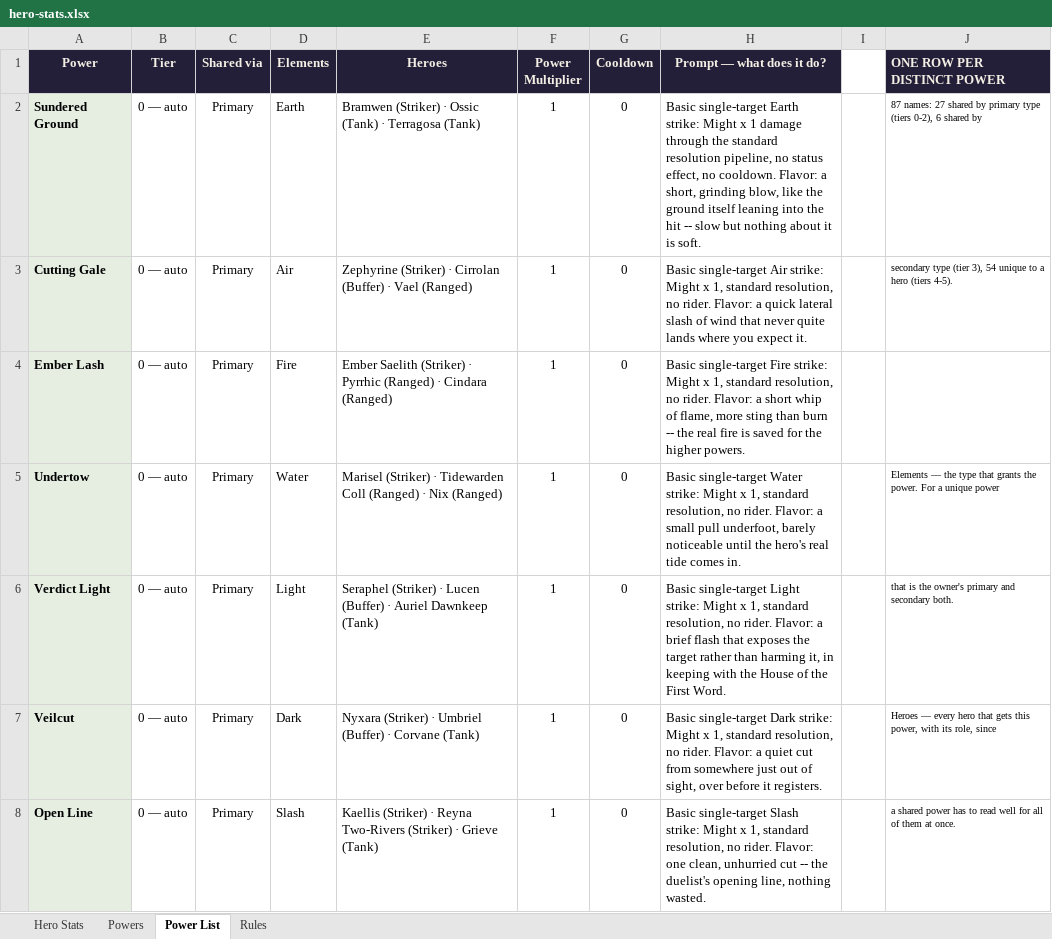
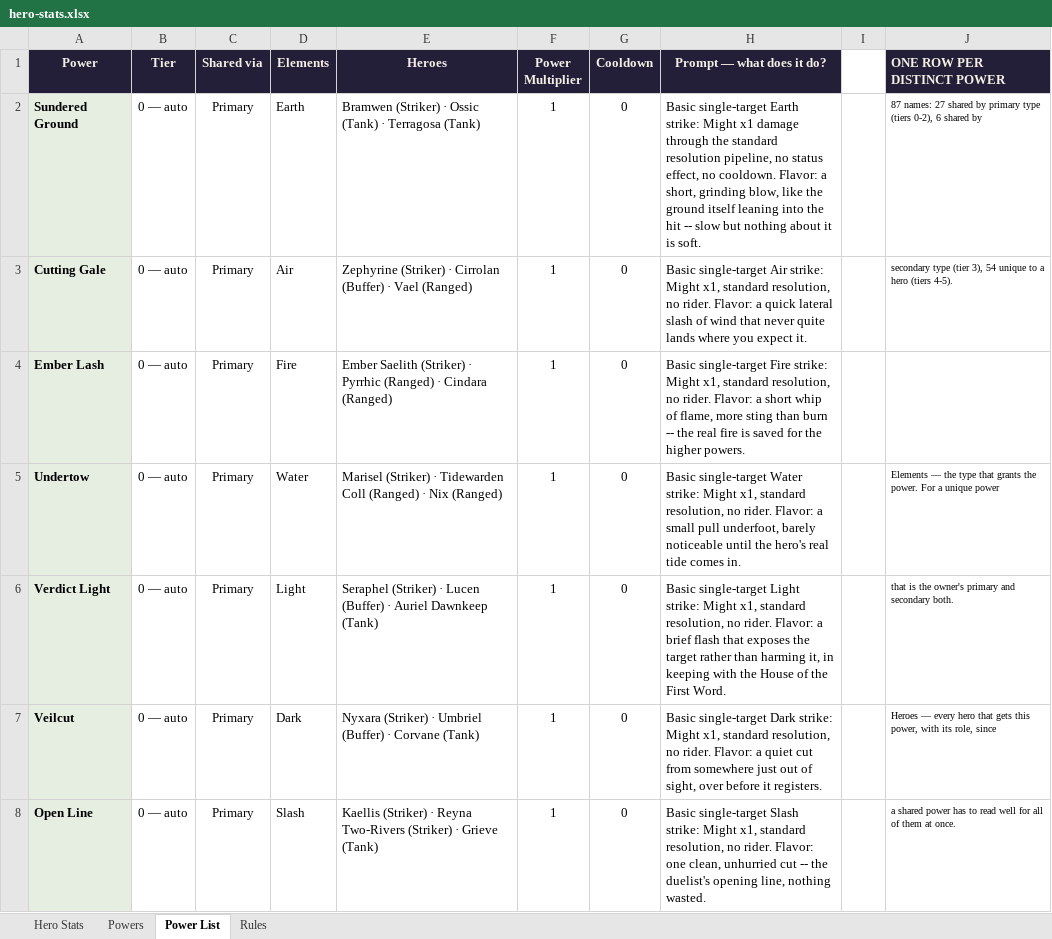
Before and after one commit to jonupchurch/LMNTLZ, an Excel workbook: resources/characters/hero-stats.xlsx, sheet Power List, drawn as a sheet; only a part is shown; values as stored, in another font and other column widths than the file's, no borders; the diff covers the shown part only; the diff names each change by its address in the sheet, - before the commit and + after, or states it on an @@ line.

Commit message:
Apply the power balance pass; taunt on tanks, fade on buffers
Smooths the curve to 1.0/1.5/2.0/2.5/3.5/5.0 so every tier beats the
one below - the old numbers collapsed into three flat value bands once
cooldowns were counted. Cooldowns go 0/1/2/3/5/7 by tier, and the 54
unique powers vary off the owner Speed band, which is what finally
makes 27 heroes play at different tempos. The auto-attacks now fire
4-10% of turns instead of never.

Multi-target powers resolve per target at a cut multiplier, plus a turn
of extra downtime, so breadth costs per-head power instead of tripling
total output.

The two role passives become the mechanics they were describing:
Hold the Line is a row-scoped taunt, Behind the Line is permanent fade.
Since taunt and fade cancel on the same hero, each is the other's
counter - fade an enemy tank to switch off its taunt, taunt an enemy
buffer to drag it out of hiding.

Buffer P4s become the game's only healing, one each at single-target,
row and party scale. Riposte becomes Redouble; it read as a reactive
power once reactions were real. Marisel Reckoning stacks now have one
defined source instead of three overlapping ones.

Also syncs 77 prompts whose stated numbers the curve change had
silently falsified - a prompt disagreeing with its own row is worse
than no prompt.

```diff
--- a/resources/characters/hero-stats.xlsx (sheet Power List)
+++ b/resources/characters/hero-stats.xlsx (sheet Power List)
-H2 (Prompt — what does it do?): …strike: Might x 1 damage through…
+H2 (Prompt — what does it do?): …strike: Might x1 damage through…
-H3 (Prompt — what does it do?): …strike: Might x 1, standard resolution,…
+H3 (Prompt — what does it do?): …strike: Might x1, standard resolution,…
-H4 (Prompt — what does it do?): …strike: Might x 1, standard resolution,…
+H4 (Prompt — what does it do?): …strike: Might x1, standard resolution,…
-H5 (Prompt — what does it do?): …strike: Might x 1, standard resolution,…
+H5 (Prompt — what does it do?): …strike: Might x1, standard resolution,…
-H6 (Prompt — what does it do?): …strike: Might x 1, standard resolution,…
+H6 (Prompt — what does it do?): …strike: Might x1, standard resolution,…
-H7 (Prompt — what does it do?): …strike: Might x 1, standard resolution,…
+H7 (Prompt — what does it do?): …strike: Might x1, standard resolution,…
-H8 (Prompt — what does it do?): …strike: Might x 1, standard resolution,…
+H8 (Prompt — what does it do?): …strike: Might x1, standard resolution,…
```
Also changed, not shown: 200 edited cells elsewhere in this sheet, sheet Powers, 3 other files.
